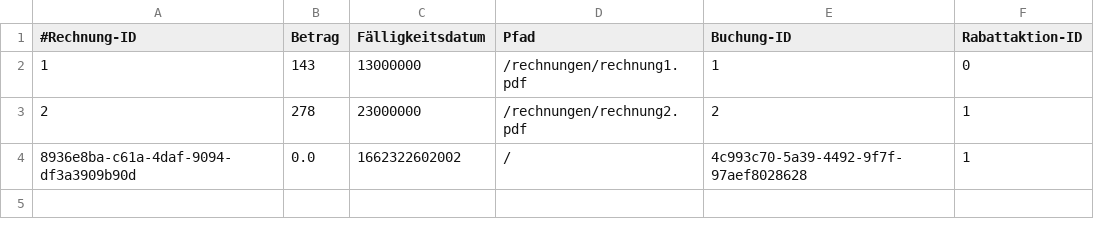
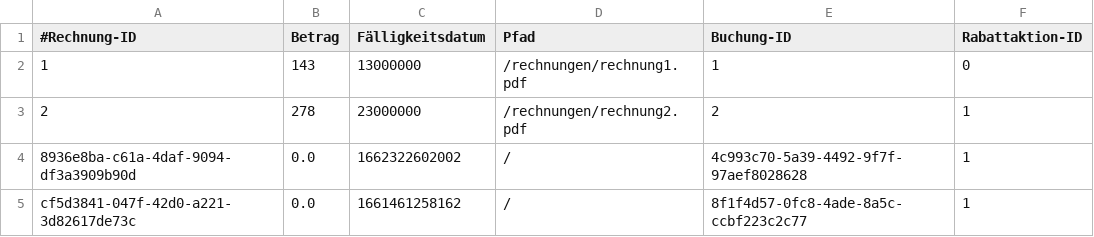
Before and after one commit to JPHelios/SWE_Programmentwurf, a CSV file: Code/src/main/resources/database/rechnung.csv, drawn as a sheet; the diff names each change by its address in the sheet, - before the commit and + after, or states it on an @@ line.

```diff
--- a/Code/src/main/resources/database/rechnung.csv
+++ b/Code/src/main/resources/database/rechnung.csv
+row 5: cf5d3841-047f-42d0-a221-3d82617de73c | 0.0 | 1661461258162 | / | 8f1f4d57-0fc8-4ade-8a5c-ccbf223c2c77 | 1
```
Also changed, not shown: Code/src/main/resources/database/buchung.csv, Code/src/main/resources/database/kunde.csv, 1 other file.
